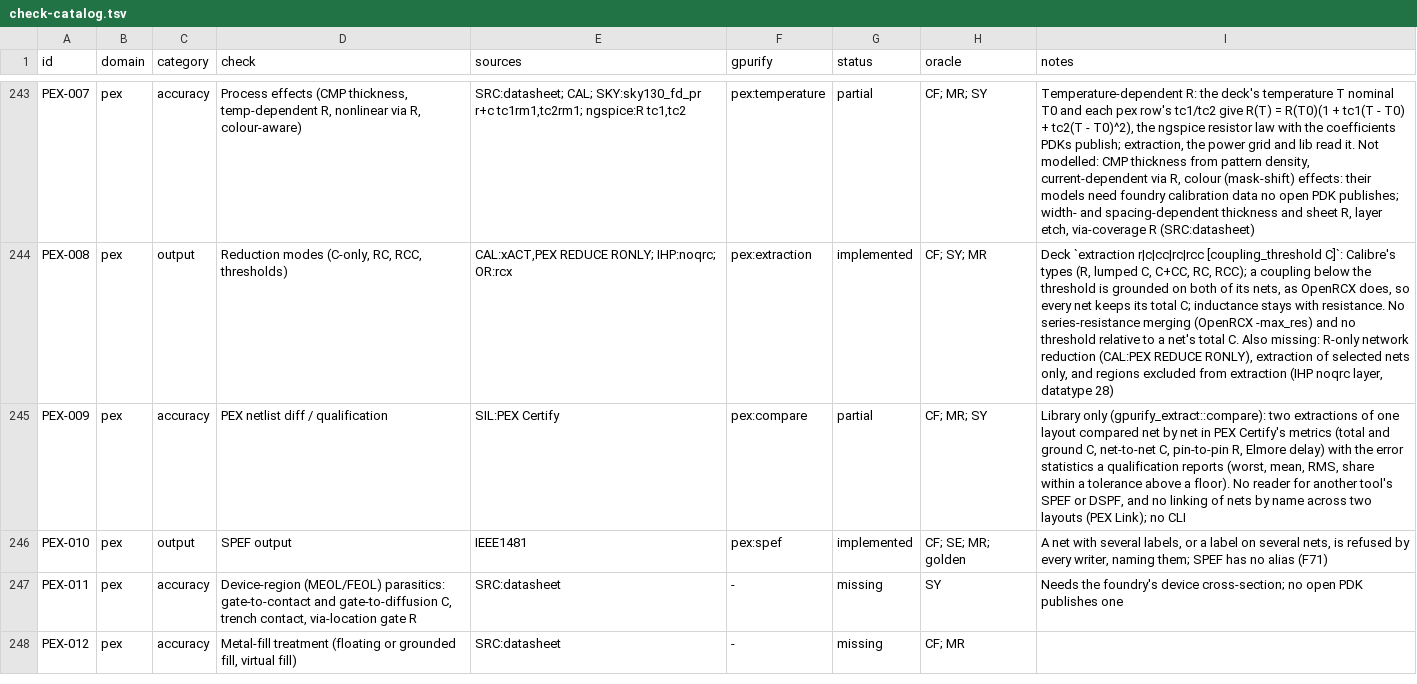
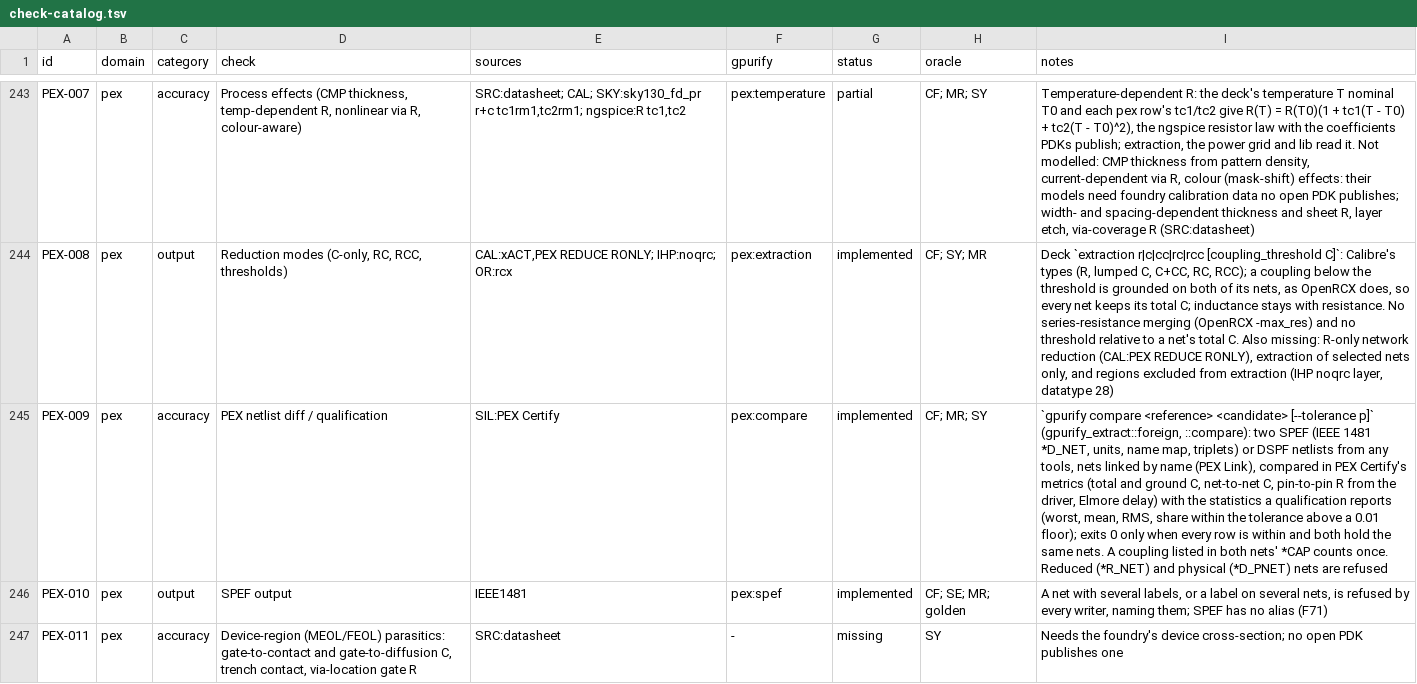
Before and after one commit to UW-ASIC/GPurify, a TSV file: docs/check-catalog.tsv, drawn as a sheet; only a part is shown, gaps mark what is left out; the shorter side is filled out with more unchanged rows; the diff names each change by its address in the sheet, - before the commit and + after, or states it on an @@ line.

Commit message:
pex: another tool's SPEF or DSPF is compared with ours, nets linked by name (X5)
PEX-009 was library only: compare took two extractions of one layout,
matched by net id, with no reader for another tool's netlist and no
command line.

gpurify_extract::foreign reads SPEF (IEEE 1481 *D_NET form: units, name
map with escapes, triplets as their typical value, *CONN drivers,
*CAP/*RES/*INDUC) and DSPF (*|NET sections, SPICE cards with scale
suffixes and continuations) into a ParasiticNetwork on sorted net names;
Read::on_names puts two files on the union of their names (PEX
Certify's "PEX Link"). A coupling listed in both nets' *CAP sections, the
usual form, counts once. Reduced and physical nets are refused.
`gpurify compare <ref> <cand> [--tolerance p]` prints the five metrics'
statistics and exits 0 only when every row is within the tolerance and
both files hold the same nets. A new fuzz target `spef` replays the
seeds and every golden SPEF/DSPF.

Tests (oracles): hand-derived values from a SPEF in PF/KOHM with a name
map, triplets and a doubly listed coupling (2.5 and 1.1 fF, 75 ohm from
the driver); a DSPF with suffixes and a continuation; a round trip of
the writers' own SPEF and DSPF; a CLI case 10 % off that fails at 5 %
and passes at 20 %. Counting the doubly listed coupling twice, or
reading a triplet's first value, fails them.

```diff
--- a/docs/check-catalog.tsv
+++ b/docs/check-catalog.tsv
-G245 (status): partial
+G245 (status): implemented
-I245 (notes): Library only (gpurify_extract::compare): two extractions of one layout compared net by net in PEX Certify's metrics (total and ground C, net-to-net C, pin-to-pin R, Elmore delay) with the error statistics a qualification reports (worst, mean, RMS, share within a tolerance above a floor). No reader for another tool's SPEF or DSPF, and no linking of nets by name across two layouts (PEX Link); no CLI
+I245 (notes): `gpurify compare <reference> <candidate> [--tolerance p]` (gpurify_extract::foreign, ::compare): two SPEF (IEEE 1481 *D_NET, units, name map, triplets) or DSPF netlists from any tools, nets linked by name (PEX Link), compared in PEX Certify's metrics (total and ground C, net-to-net C, pin-to-pin R from the driver, Elmore delay) with the statistics a qualification reports (worst, mean, RMS, share within the tolerance above a 0.01 floor); exits 0 only when every row is within and both hold the same nets. A coupling listed in both nets' *CAP counts once. Reduced (*R_NET) and physical (*D_PNET) nets are refused
```
Also changed, not shown: 18 other files.
